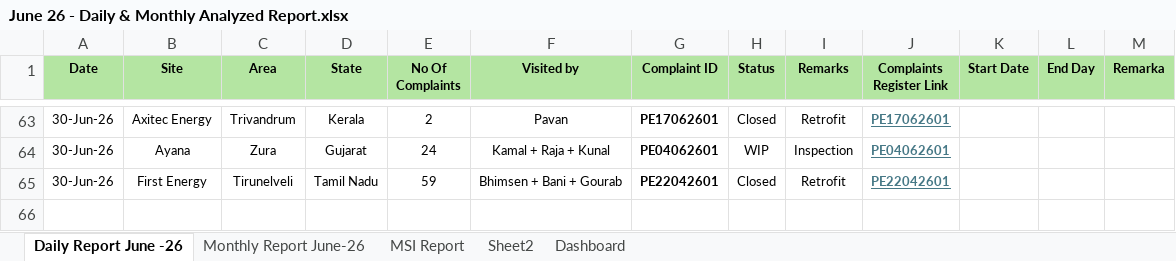
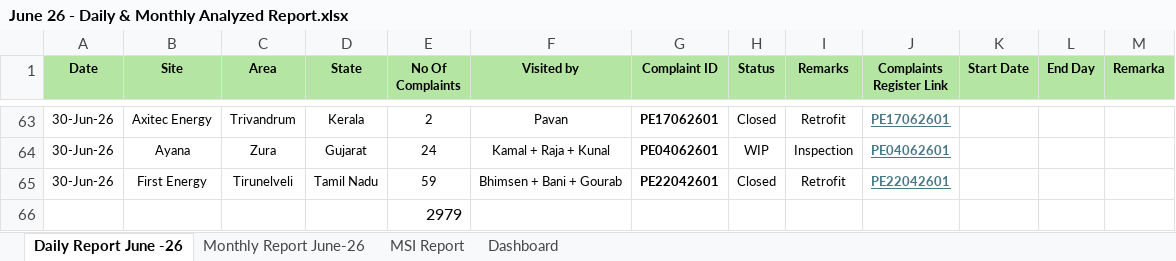
Before and after one commit to nithinjinaga/Premier-Energies-Service-Dashboard, an Excel workbook: June 26 - Daily & Monthly Analyzed Report.xlsx, sheet Daily Report June -26, drawn as a sheet; only a part is shown, gaps mark what is left out; values as stored, in another font and other column widths than the file's, no borders; conditional formats not drawn; the diff names each change by its address in the sheet, - before the commit and + after, or states it on an @@ line.

```diff
--- a/June 26 - Daily & Monthly Analyzed Report.xlsx (sheet Daily Report June -26)
+++ b/June 26 - Daily & Monthly Analyzed Report.xlsx (sheet Daily Report June -26)
@@ sheet tab hidden: Sheet2 @@
+row 66:  |  |  |  | 2979
```
Also changed, not shown: sheet Monthly Report June-26, sheet MSI Report, sheet Dashboard, hidden cells, charts or pictures, Feb 26 - Daily & Monthly Analyzed Report.xlsx, May 26 - Daily & Monthly Analyzed Report.xlsx, 3 other files.
